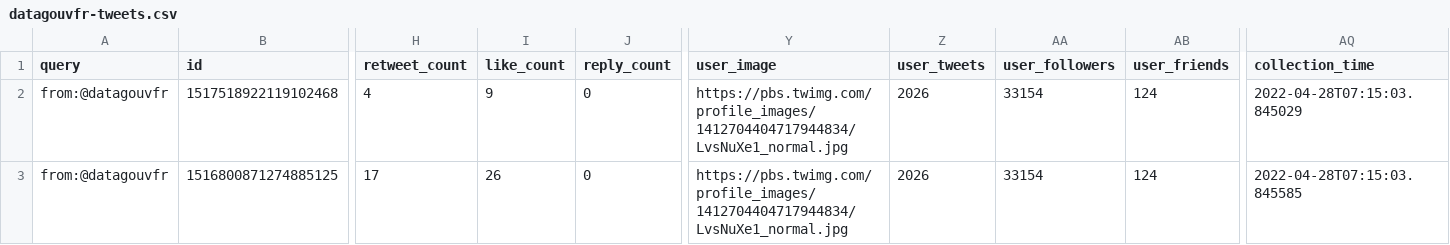
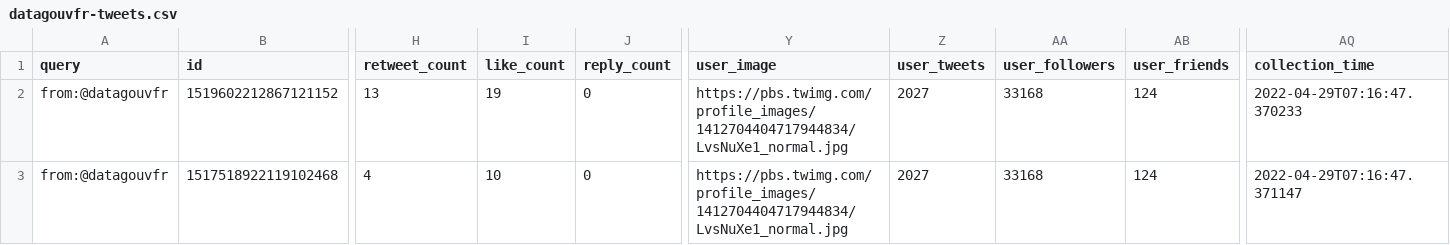
Before and after one commit to taniki/datagouvfr-tweets, a CSV file: datagouvfr-tweets.csv, drawn as a sheet; only a part is shown, gaps mark what is left out; removed rows and columns are numbered as before the commit, all else as after; rows hold the shown columns only; the diff names each change by its address in the sheet, - before the commit and + after, or states it on an @@ line.

```diff
--- a/datagouvfr-tweets.csv
+++ b/datagouvfr-tweets.csv
+row 2: from:@datagouvfr | 1519602212867121152 | 13 | 19 | 0 | https://pbs.twimg.com/profile_images/1412704404717944834/LvsNuXe1_normal.jpg | 2027 | 33168 | 124 | 2022-04-29T07:16:47.370233
-I3 (like_count): 9
+I3 (like_count): 10
-Z3 (user_tweets): 2026
+Z3 (user_tweets): 2027
-AA3 (user_followers): 33154
+AA3 (user_followers): 33168
-AQ3 (collection_time): 2022-04-28T07:15:03.845029
+AQ3 (collection_time): 2022-04-29T07:16:47.371147
-row 3: from:@datagouvfr | 1516800871274885125 | 17 | 26 | 0 | https://pbs.twimg.com/profile_images/1412704404717944834/LvsNuXe1_normal.jpg | 2026 | 33154 | 124 | 2022-04-28T07:15:03.845585
```
